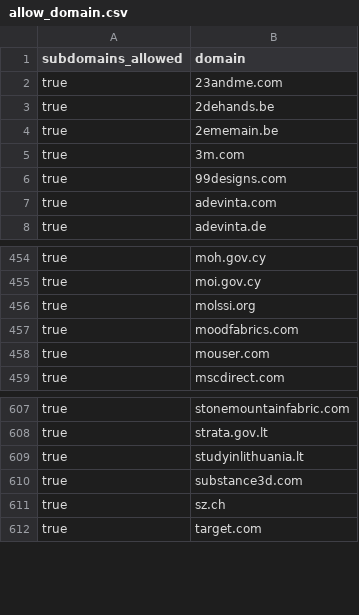
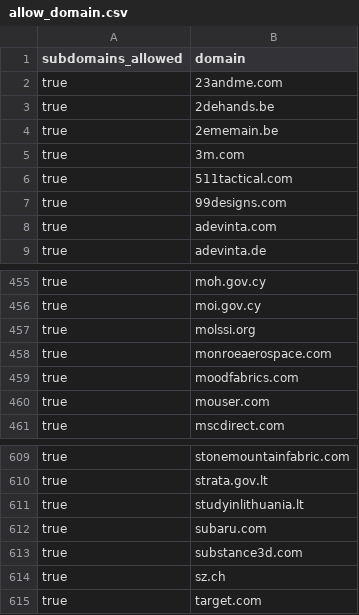
Before and after one commit to WobblyFish/WobblyFish.github.io, a CSV file: my_browser/allow_domain.csv, drawn as a sheet; only a part is shown, gaps mark what is left out.

Commit message:
Update allow_domain.csv

```diff
--- a/my_browser/allow_domain.csv
+++ b/my_browser/allow_domain.csv
@@ -5,2 +5,3 @@
 "true","3m.com"
+"true","511tactical.com"
 "true","99designs.com"
@@ -456,2 +457,3 @@
 "true","molssi.org"
+"true","monroeaerospace.com"
 "true","moodfabrics.com"
@@ -609,2 +611,3 @@
 "true","studyinlithuania.lt"
+"true","subaru.com"
 "true","substance3d.com"
```
